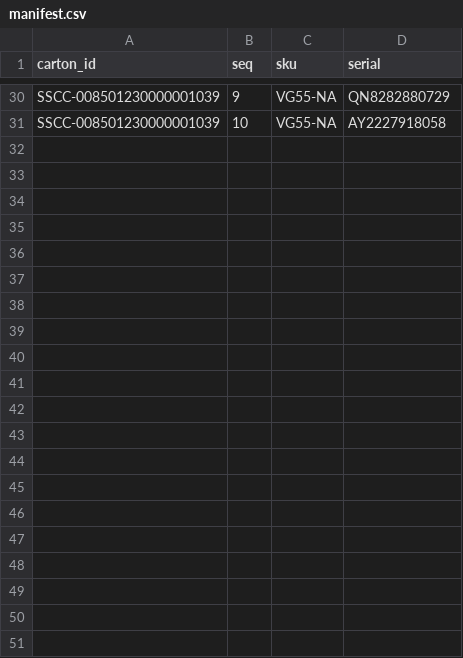
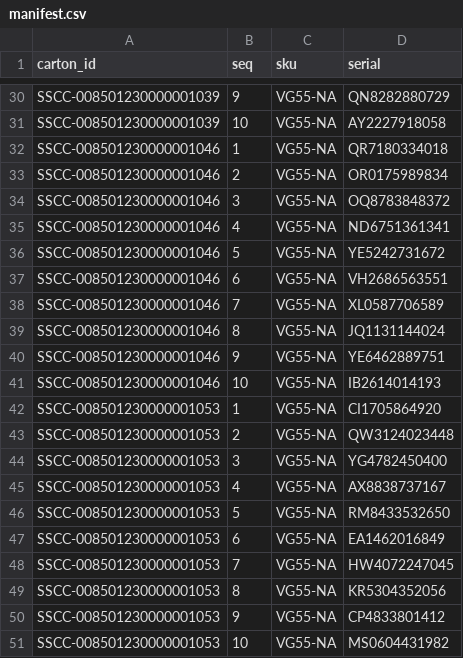
Before and after one commit to shargeraldine/carton-receiving-demo, a CSV file: manifest.csv, drawn as a sheet; only a part is shown, gaps mark what is left out.

Commit message:
E2E test shipment (50 serials)

```diff
--- a/manifest.csv
+++ b/manifest.csv
@@ -31 +31,21 @@ SSCC-008501230000001039,9,VG55-NA,QN8282880729
 SSCC-008501230000001039,10,VG55-NA,AY2227918058
+SSCC-008501230000001046,1,VG55-NA,QR7180334018
+SSCC-008501230000001046,2,VG55-NA,OR0175989834
+SSCC-008501230000001046,3,VG55-NA,OQ8783848372
+SSCC-008501230000001046,4,VG55-NA,ND6751361341
+SSCC-008501230000001046,5,VG55-NA,YE5242731672
+SSCC-008501230000001046,6,VG55-NA,VH2686563551
+SSCC-008501230000001046,7,VG55-NA,XL0587706589
+SSCC-008501230000001046,8,VG55-NA,JQ1131144024
+SSCC-008501230000001046,9,VG55-NA,YE6462889751
+SSCC-008501230000001046,10,VG55-NA,IB2614014193
+SSCC-008501230000001053,1,VG55-NA,CI1705864920
+SSCC-008501230000001053,2,VG55-NA,QW3124023448
+SSCC-008501230000001053,3,VG55-NA,YG4782450400
+SSCC-008501230000001053,4,VG55-NA,AX8838737167
+SSCC-008501230000001053,5,VG55-NA,RM8433532650
+SSCC-008501230000001053,6,VG55-NA,EA1462016849
+SSCC-008501230000001053,7,VG55-NA,HW4072247045
+SSCC-008501230000001053,8,VG55-NA,KR5304352056
+SSCC-008501230000001053,9,VG55-NA,CP4833801412
+SSCC-008501230000001053,10,VG55-NA,MS0604431982
```
